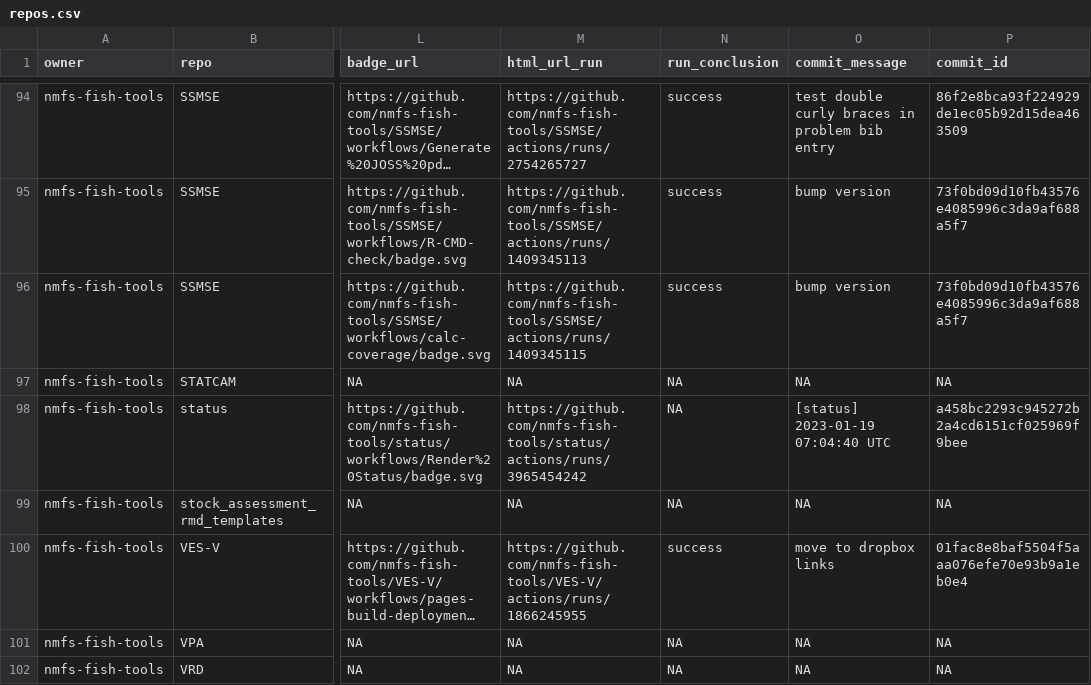
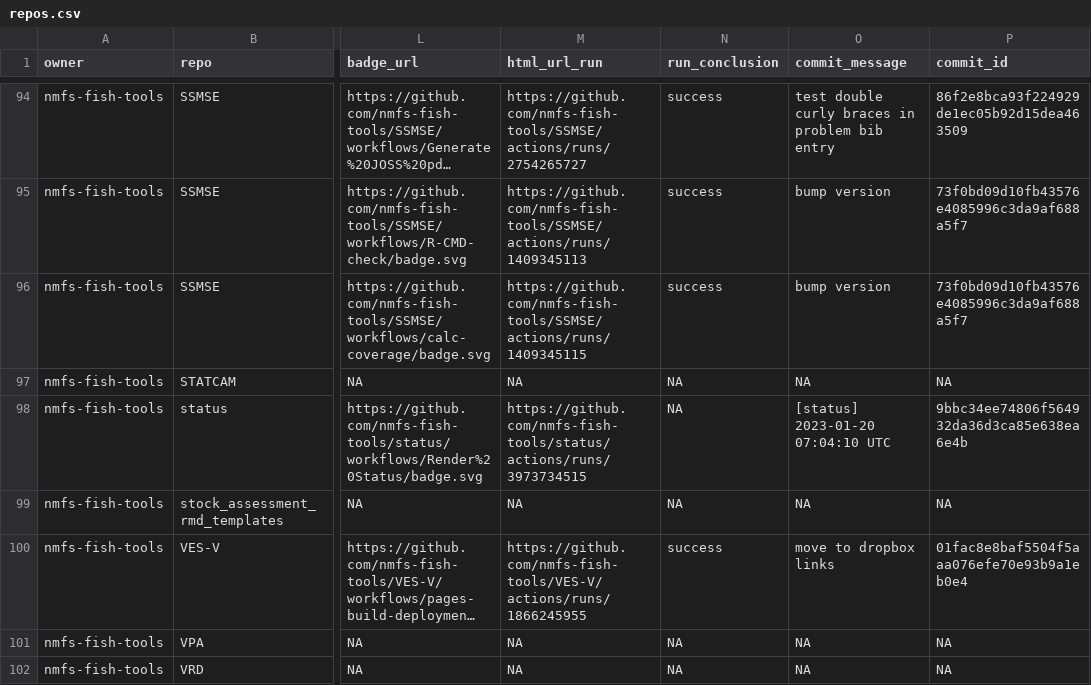
Before and after one commit to nmfs-ost/FIT-status, a CSV file: repos.csv, drawn as a sheet; only a part is shown, gaps mark what is left out; long unchanged cells end in …; the diff names each change by its address in the sheet, - before the commit and + after, or states it on an @@ line.

```diff
--- a/repos.csv
+++ b/repos.csv
-M98 (html_url_run): https://github.com/nmfs-fish-tools/status/actions/runs/3965454242
+M98 (html_url_run): https://github.com/nmfs-fish-tools/status/actions/runs/3973734515
-O98 (commit_message): [status] 2023-01-19 07:04:40 UTC
+O98 (commit_message): [status] 2023-01-20 07:04:10 UTC
-P98 (commit_id): a458bc2293c945272b2a4cd6151cf025969f9bee
+P98 (commit_id): 9bbc34ee74806f564932da36d3ca85e638ea6e4b
```
Also changed, not shown: 1 other file.
